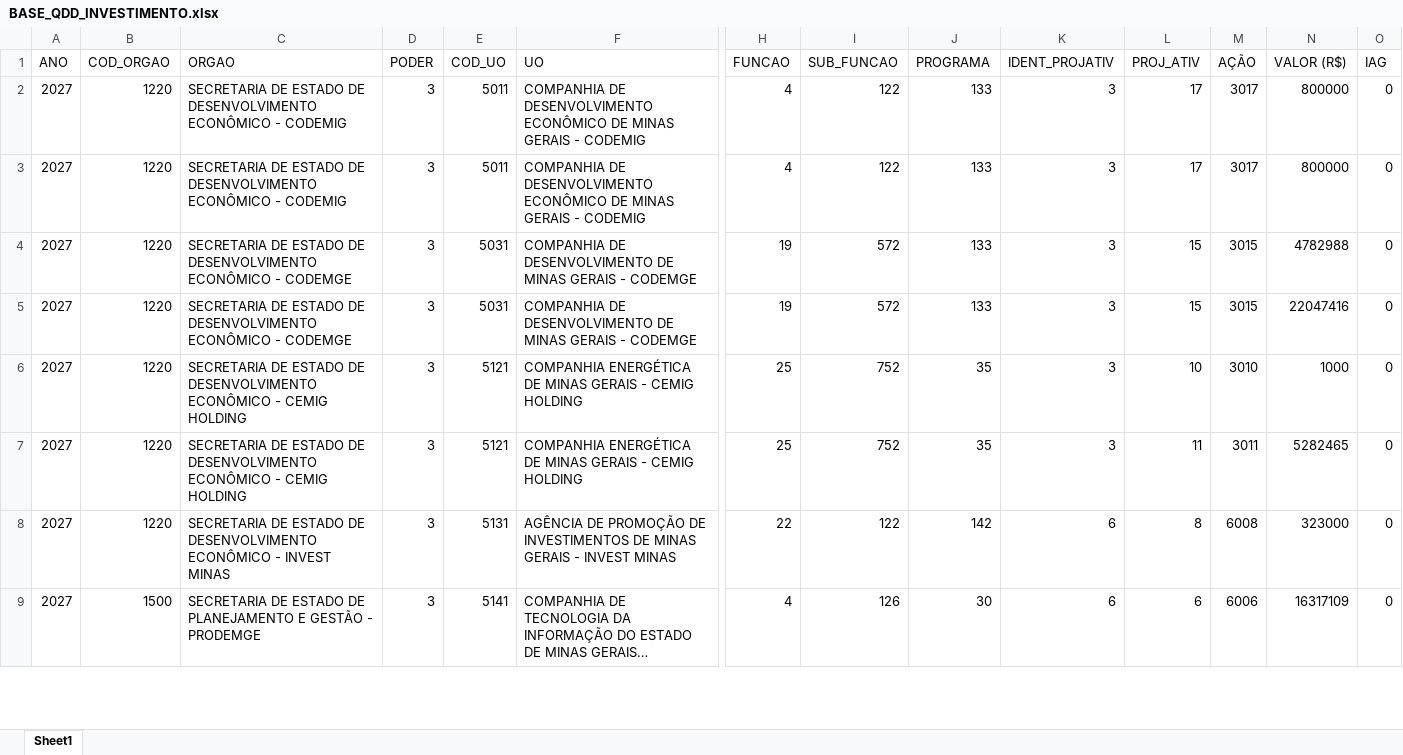
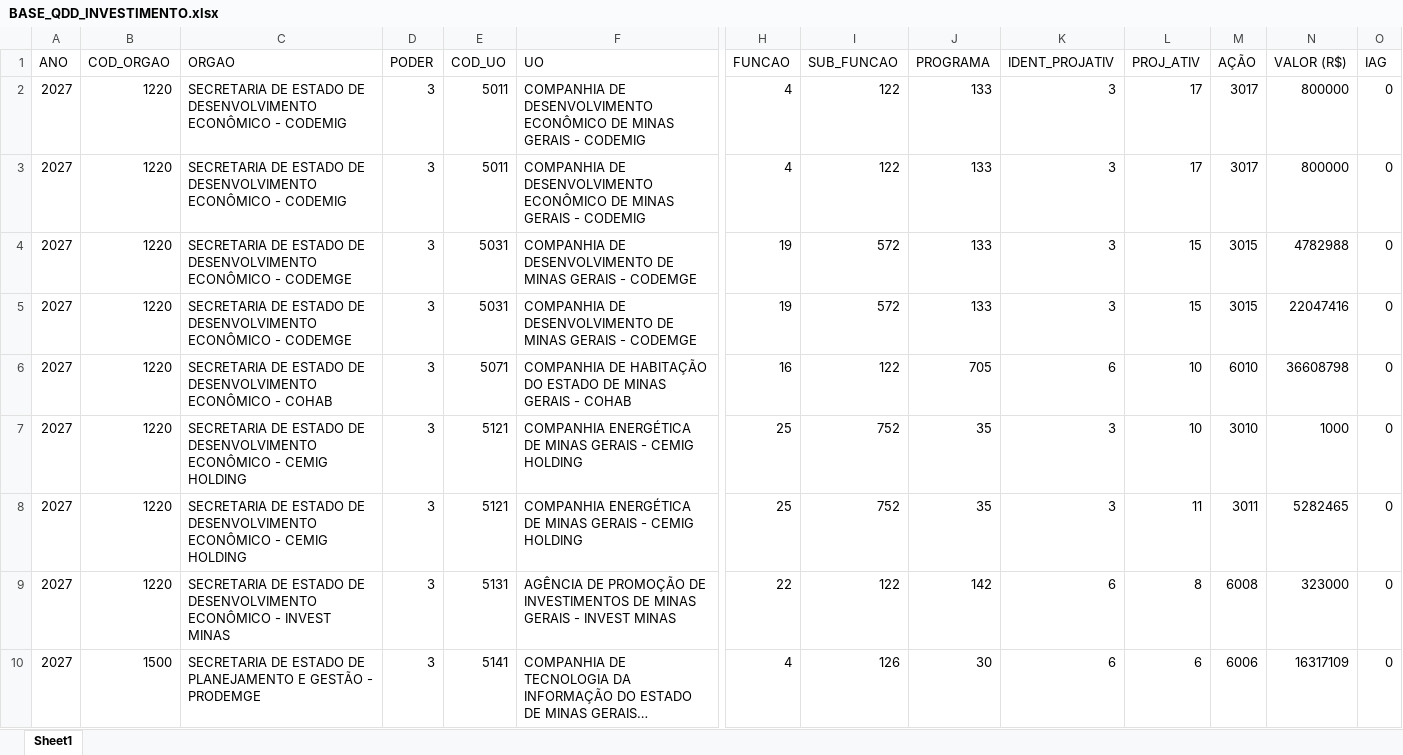
Before and after one commit to splor-mg/dados-ppo-2027, an Excel workbook: data/BASE_QDD_INVESTIMENTO.xlsx, sheet Sheet1, drawn as a sheet; only a part is shown, gaps mark what is left out; long unchanged cells end in …; values as stored, in another font and other column widths than the file's, no borders; rows hold the shown columns only; the diff names each change by its address in the sheet, - before the commit and + after, or states it on an @@ line.

```diff
--- a/data/BASE_QDD_INVESTIMENTO.xlsx (sheet Sheet1)
+++ b/data/BASE_QDD_INVESTIMENTO.xlsx (sheet Sheet1)
+row 6: 2027 | 1220 | SECRETARIA DE ESTADO DE DESENVOLVIMENTO ECONÔMICO - COHAB | 3 | 5071 | COMPANHIA DE HABITAÇÃO DO ESTADO DE MINAS GERAIS - COHAB | 16 | 122 | 705 | 6 | 10 | 6010 | 36608798 | 0
```
Also changed, not shown: data/BASE_CATEGORIA_PESSOAL.xlsx, data/BASE_DETALHAMENTO_OBRAS.xlsx, 6 other files.
